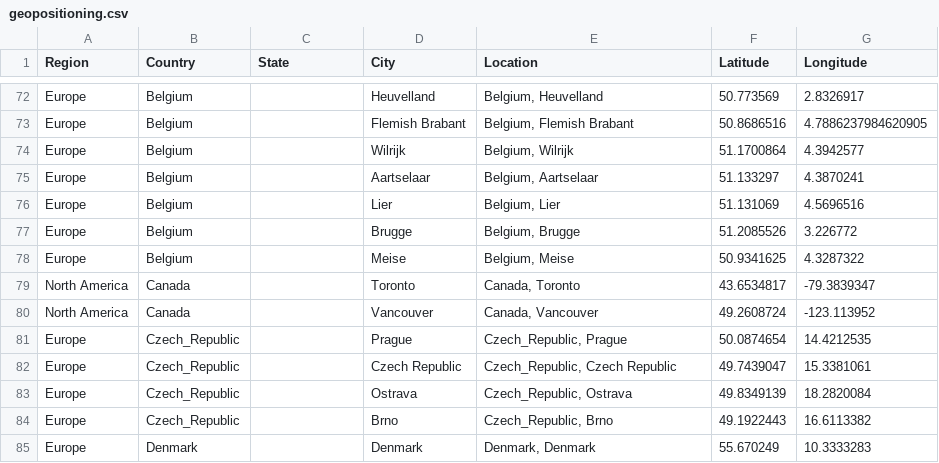
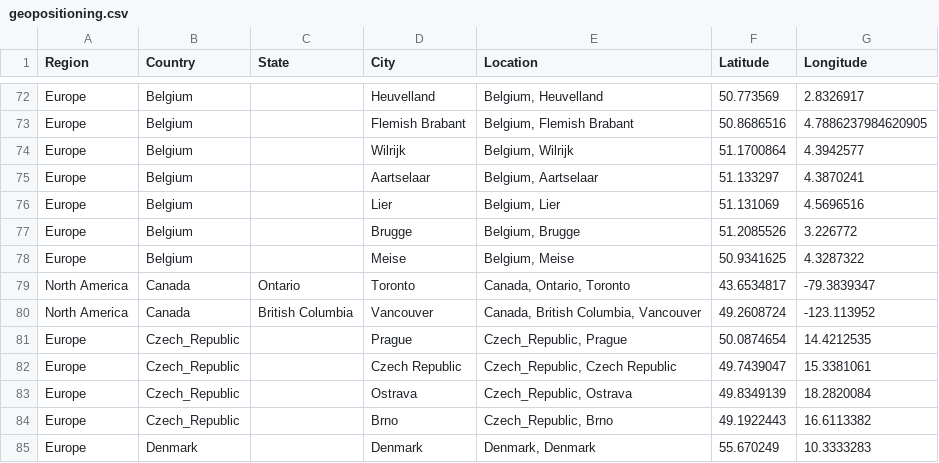
Before and after one commit to Luk-kar/DS_salaries_project, a CSV file: data/clean/_Socioeconomic data/geopositioning.csv, drawn as a sheet; only a part is shown, gaps mark what is left out.

```diff
--- a/data/clean/_Socioeconomic data/geopositioning.csv
+++ b/data/clean/_Socioeconomic data/geopositioning.csv
@@ -78,4 +78,4 @@ Europe,Belgium,,Brugge,"Belgium, Brugge",51.2085526,3.226772
 Europe,Belgium,,Meise,"Belgium, Meise",50.9341625,4.3287322
-North America,Canada,,Toronto,"Canada, Toronto",43.6534817,-79.3839347
-North America,Canada,,Vancouver,"Canada, Vancouver",49.2608724,-123.113952
+North America,Canada,Ontario,Toronto,"Canada, Ontario, Toronto",43.6534817,-79.3839347
+North America,Canada,British Columbia,Vancouver,"Canada, British Columbia, Vancouver",49.2608724,-123.113952
 Europe,Czech_Republic,,Prague,"Czech_Republic, Prague",50.0874654,14.4212535
```
Also changed, not shown: 2 other files.
